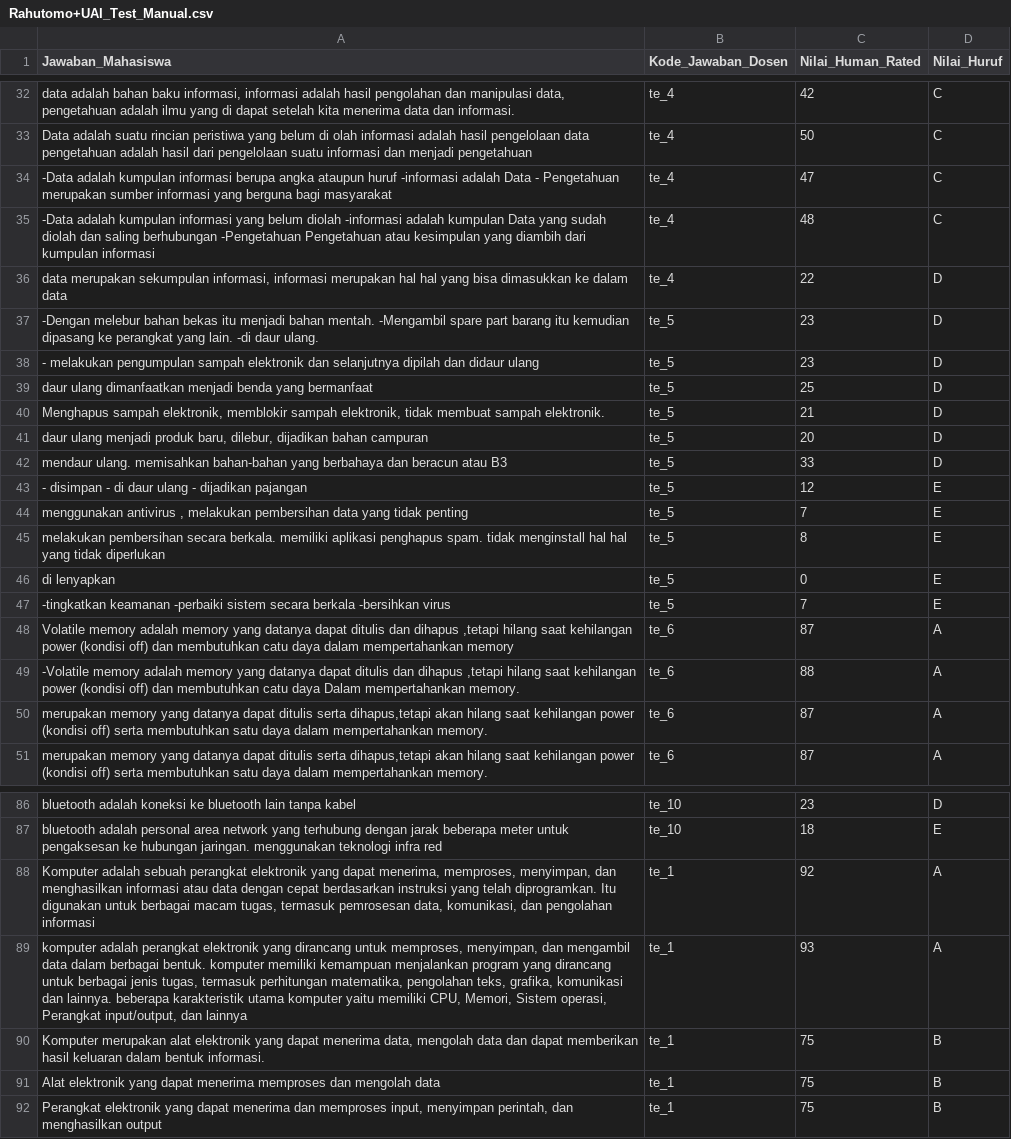
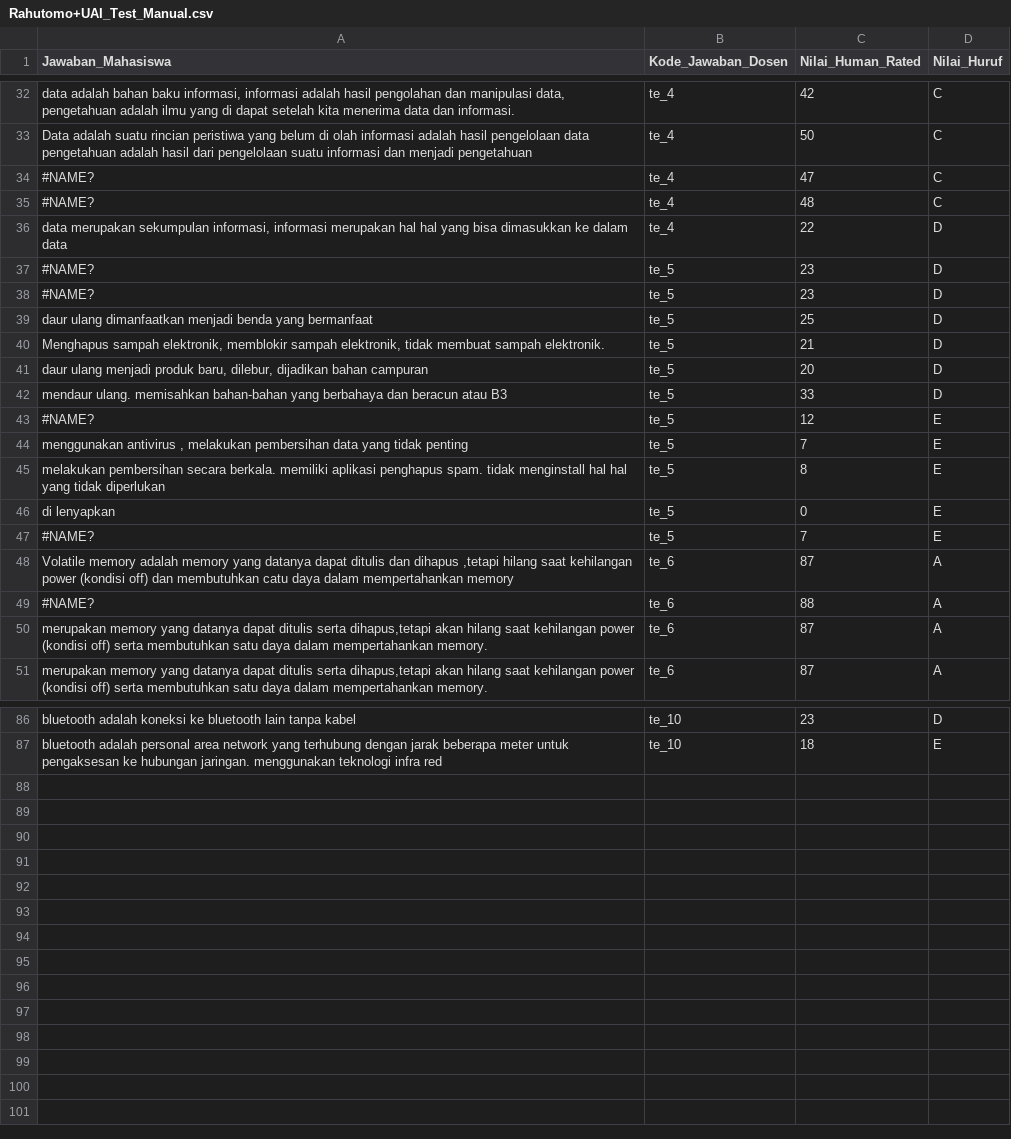
Before and after one commit to euaru/NLP, a CSV file: Manual/Rahutomo+UAI_Test_Manual.csv, drawn as a sheet; only a part is shown, gaps mark what is left out; the diff covers the shown part only; the diff names each change by its address in the sheet, - before the commit and + after, or states it on an @@ line.

Commit message:
Update Rahutomo+UAI_Test_Manual.csv

```diff
--- a/Manual/Rahutomo+UAI_Test_Manual.csv
+++ b/Manual/Rahutomo+UAI_Test_Manual.csv
-A34 (Jawaban_Mahasiswa): -Data adalah kumpulan informasi berupa angka ataupun huruf -informasi adalah Data - Pengetahuan merupakan sumber informasi yang berguna bagi masyarakat
+A34 (Jawaban_Mahasiswa): #NAME?
-A35 (Jawaban_Mahasiswa): -Data adalah kumpulan informasi yang belum diolah -informasi adalah kumpulan Data yang sudah diolah dan saling berhubungan -Pengetahuan Pengetahuan atau kesimpulan yang diambih dari kumpulan informasi
+A35 (Jawaban_Mahasiswa): #NAME?
-A37 (Jawaban_Mahasiswa): -Dengan melebur bahan bekas itu menjadi bahan mentah. -Mengambil spare part barang itu kemudian dipasang ke perangkat yang lain. -di daur ulang.
+A37 (Jawaban_Mahasiswa): #NAME?
-A38 (Jawaban_Mahasiswa): - melakukan pengumpulan sampah elektronik dan selanjutnya dipilah dan didaur ulang
+A38 (Jawaban_Mahasiswa): #NAME?
-A43 (Jawaban_Mahasiswa): - disimpan - di daur ulang - dijadikan pajangan
+A43 (Jawaban_Mahasiswa): #NAME?
-A47 (Jawaban_Mahasiswa): -tingkatkan keamanan -perbaiki sistem secara berkala -bersihkan virus
+A47 (Jawaban_Mahasiswa): #NAME?
-A49 (Jawaban_Mahasiswa): -Volatile memory adalah memory yang datanya dapat ditulis dan dihapus ,tetapi hilang saat kehilangan power (kondisi off) dan membutuhkan catu daya Dalam mempertahankan memory.
+A49 (Jawaban_Mahasiswa): #NAME?
-row 88: Komputer adalah sebuah perangkat elektronik yang dapat menerima, memproses, menyimpan, dan menghasilkan informasi atau data dengan cepat berdasarkan instruksi yang telah diprogramkan. Itu digunakan untuk berbagai macam tugas, termasuk pemrosesan data, komunikasi, dan pengolahan informasi | te_1 | 92 | A
-row 89: komputer adalah perangkat elektronik yang dirancang untuk memproses, menyimpan, dan mengambil data dalam berbagai bentuk. komputer memiliki kemampuan menjalankan program yang dirancang untuk berbagai jenis tugas, termasuk perhitungan matematika, pengolahan teks, grafika, komunikasi dan lainnya. beberapa karakteristik utama komputer yaitu memiliki CPU, Memori, Sistem operasi, Perangkat input/output, dan lainnya | te_1 | 93 | A
-row 90: Komputer merupakan alat elektronik yang dapat menerima data, mengolah data dan dapat memberikan hasil keluaran dalam bentuk informasi. | te_1 | 75 | B
-row 91: Alat elektronik yang dapat menerima memproses dan mengolah data | te_1 | 75 | B
-row 92: Perangkat elektronik yang dapat menerima dan memproses input, menyimpan perintah, dan menghasilkan output | te_1 | 75 | B
```
Also changed, not shown: 4 edited cells elsewhere in this file.
